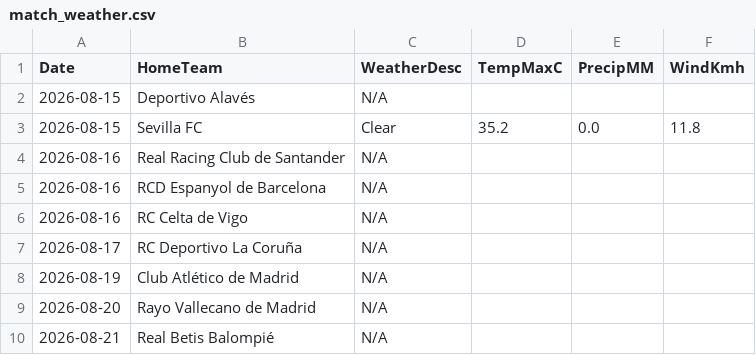
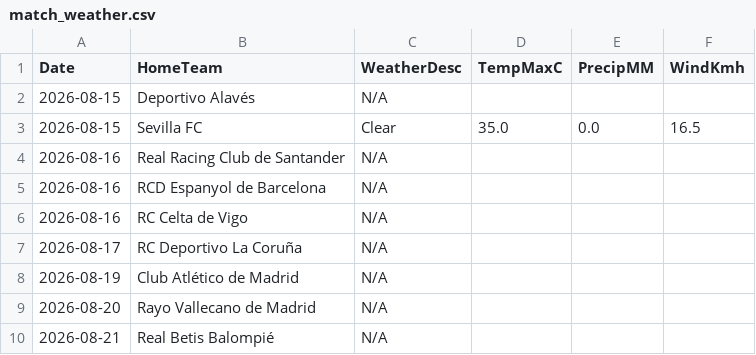
Before and after one commit to gmalbert/la-liga, a CSV file: data_files/raw/match_weather.csv, drawn as a sheet; only a part is shown.

```diff
--- a/data_files/raw/match_weather.csv
+++ b/data_files/raw/match_weather.csv
@@ -2,3 +2,3 @@ Date,HomeTeam,WeatherDesc,TempMaxC,PrecipMM,WindKmh
 2026-08-15,Deportivo Alavés,N/A,,,
-2026-08-15,Sevilla FC,Clear,35.2,0.0,11.8
+2026-08-15,Sevilla FC,Clear,35.0,0.0,16.5
 2026-08-16,Real Racing Club de Santander,N/A,,,
```
Also changed, not shown: data_files/raw/odds.csv, models/poisson_strengths.csv, 2 other files.
